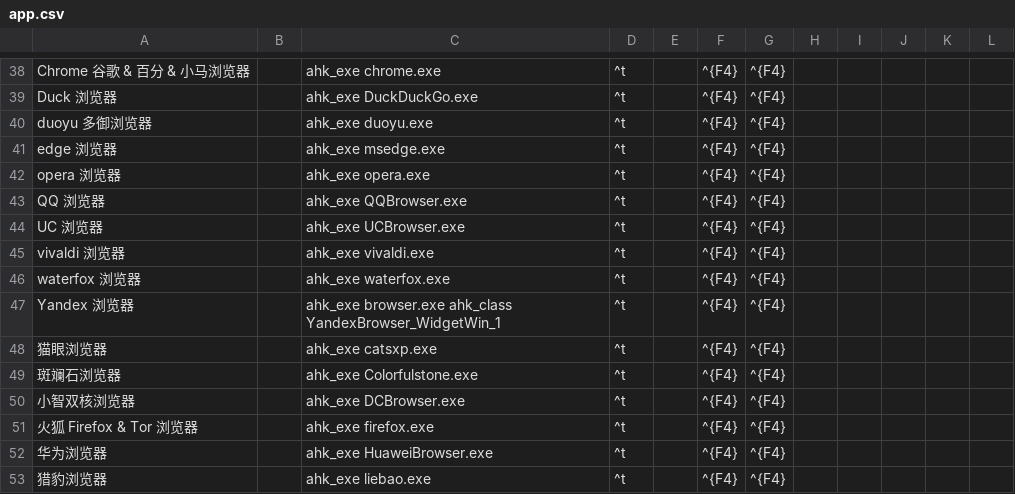
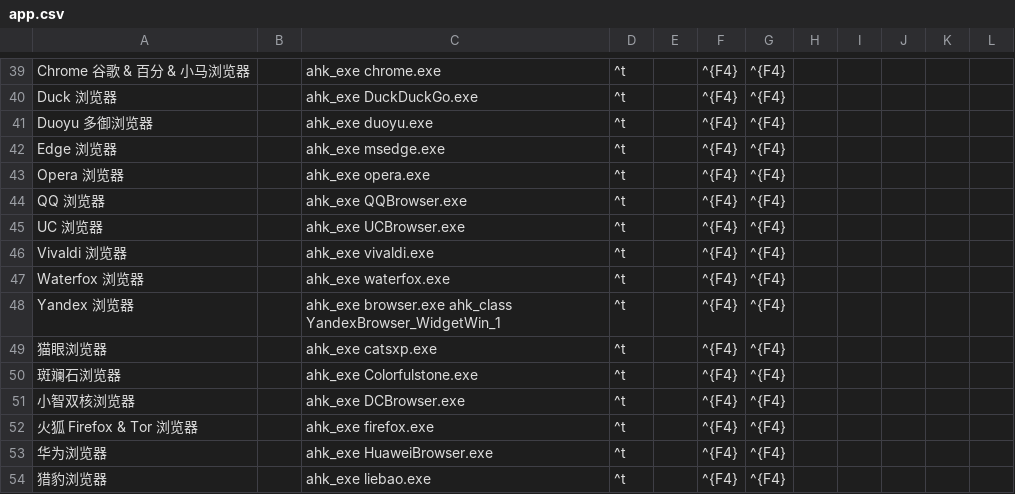
Before and after one commit to acc8226/jiejian, a CSV file: app.csv, drawn as a sheet; only a part is shown, gaps mark what is left out; the diff covers the shown part only.

```diff
--- a/app.csv
+++ b/app.csv
@@ -39,9 +40,9 @@ Chrome 谷歌 & 百分 & 小马浏览器,,ahk_exe chrome.exe,^t,,^{F4},^{F4},,,,
 Duck 浏览器,,ahk_exe DuckDuckGo.exe,^t,,^{F4},^{F4},,,,,
-duoyu 多御浏览器,,ahk_exe duoyu.exe,^t,,^{F4},^{F4},,,,,
-edge 浏览器,,ahk_exe msedge.exe,^t,,^{F4},^{F4},,,,,
-opera 浏览器,,ahk_exe opera.exe,^t,,^{F4},^{F4},,,,,
+Duoyu 多御浏览器,,ahk_exe duoyu.exe,^t,,^{F4},^{F4},,,,,
+Edge 浏览器,,ahk_exe msedge.exe,^t,,^{F4},^{F4},,,,,
+Opera 浏览器,,ahk_exe opera.exe,^t,,^{F4},^{F4},,,,,
 QQ 浏览器,,ahk_exe QQBrowser.exe,^t,,^{F4},^{F4},,,,,
 UC 浏览器,,ahk_exe UCBrowser.exe,^t,,^{F4},^{F4},,,,,
-vivaldi 浏览器,,ahk_exe vivaldi.exe,^t,,^{F4},^{F4},,,,,
-waterfox 浏览器,,ahk_exe waterfox.exe,^t,,^{F4},^{F4},,,,,
+Vivaldi 浏览器,,ahk_exe vivaldi.exe,^t,,^{F4},^{F4},,,,,
+Waterfox 浏览器,,ahk_exe waterfox.exe,^t,,^{F4},^{F4},,,,,
 Yandex 浏览器,,ahk_exe browser.exe ahk_class YandexBrowser_WidgetWin_1,^t,,^{F4},^{F4},,,,,
```
Also changed, not shown: 11 added rows and 22 edited cells elsewhere in this file, 6 other files.
